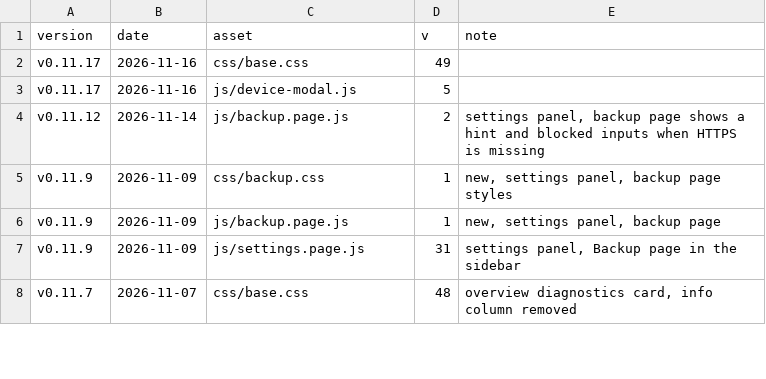
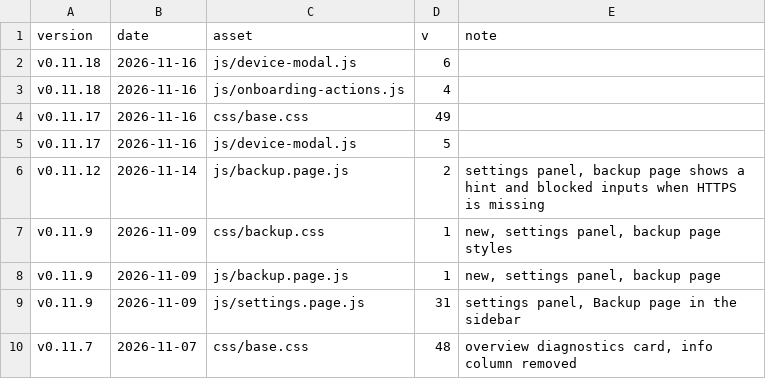
Before and after one commit to Developer-Simon/energy-node, a CSV file: dashboard/internal/webui/cache-bust-history.csv, drawn as a sheet; only a part is shown; the diff names each change by its address in the sheet, - before the commit and + after, or states it on an @@ line.

```diff
--- a/dashboard/internal/webui/cache-bust-history.csv
+++ b/dashboard/internal/webui/cache-bust-history.csv
+row 2: v0.11.18 | 2026-11-16 | js/device-modal.js | 6
+row 3: v0.11.18 | 2026-11-16 | js/onboarding-actions.js | 4
```
Also changed, not shown: 9 other files.
